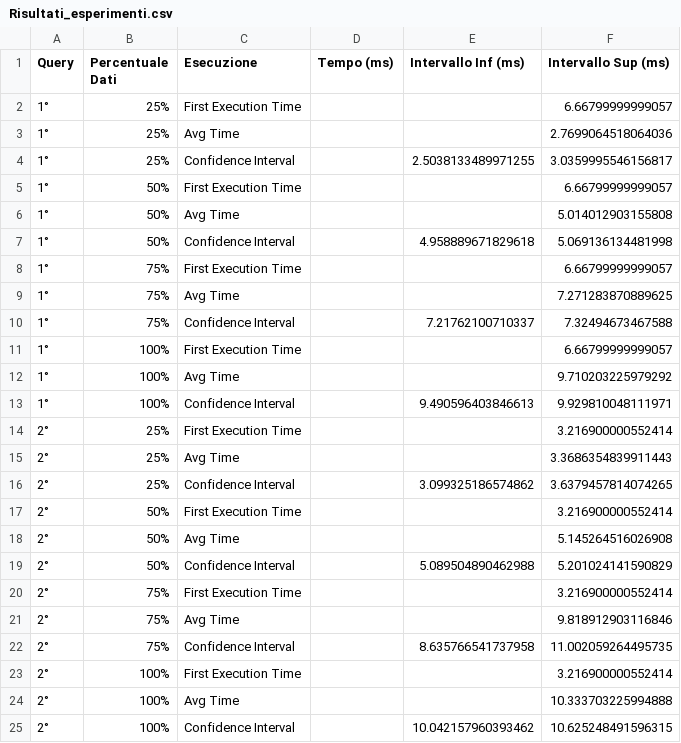
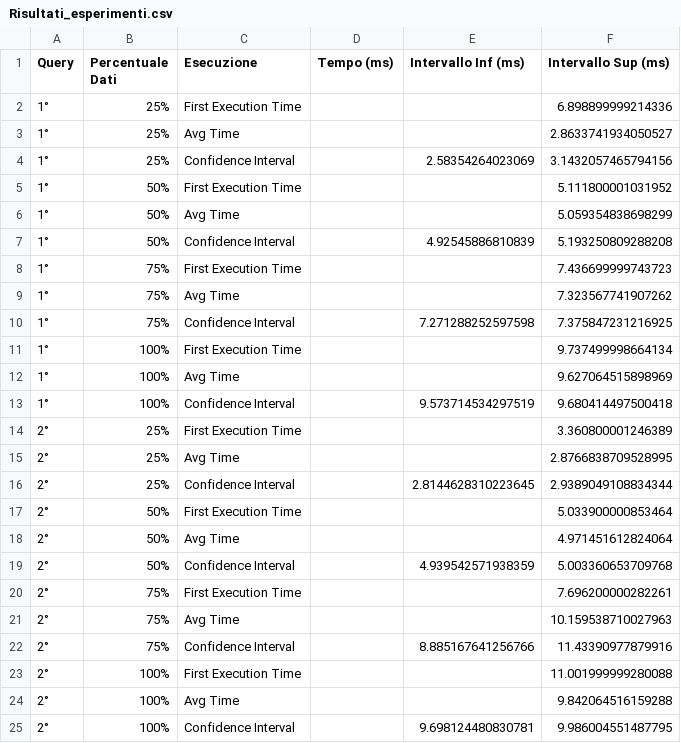
Before and after one commit to christiandev0/Database, a CSV file: Risultati_esperimenti.csv, drawn as a sheet; only a part is shown; the diff covers the shown part only.

```diff
--- a/Risultati_esperimenti.csv
+++ b/Risultati_esperimenti.csv
@@ -1,25 +1,25 @@
 Query,Percentuale Dati,Esecuzione,Tempo (ms),Intervallo Inf (ms),Intervallo Sup (ms)
-1°,25%,First Execution Time,,,6.66799999999057
-1°,25%,Avg Time,,,2.7699064518064036
-1°,25%,Confidence Interval,,2.5038133489971255,3.0359995546156817
-1°,50%,First Execution Time,,,6.66799999999057
-1°,50%,Avg Time,,,5.014012903155808
-1°,50%,Confidence Interval,,4.958889671829618,5.069136134481998
-1°,75%,First Execution Time,,,6.66799999999057
-1°,75%,Avg Time,,,7.271283870889625
-1°,75%,Confidence Interval,,7.21762100710337,7.32494673467588
-1°,100%,First Execution Time,,,6.66799999999057
-1°,100%,Avg Time,,,9.710203225979292
-1°,100%,Confidence Interval,,9.490596403846613,9.929810048111971
-2°,25%,First Execution Time,,,3.216900000552414
-2°,25%,Avg Time,,,3.3686354839911443
-2°,25%,Confidence Interval,,3.099325186574862,3.6379457814074265
-2°,50%,First Execution Time,,,3.216900000552414
-2°,50%,Avg Time,,,5.145264516026908
-2°,50%,Confidence Interval,,5.089504890462988,5.201024141590829
-2°,75%,First Execution Time,,,3.216900000552414
-2°,75%,Avg Time,,,9.818912903116846
-2°,75%,Confidence Interval,,8.635766541737958,11.002059264495735
-2°,100%,First Execution Time,,,3.216900000552414
-2°,100%,Avg Time,,,10.333703225994888
-2°,100%,Confidence Interval,,10.042157960393462,10.625248491596315
+1°,25%,First Execution Time,,,6.898899999214336
+1°,25%,Avg Time,,,2.8633741934050527
+1°,25%,Confidence Interval,,2.58354264023069,3.1432057465794156
+1°,50%,First Execution Time,,,5.111800001031952
+1°,50%,Avg Time,,,5.059354838698299
+1°,50%,Confidence Interval,,4.92545886810839,5.193250809288208
+1°,75%,First Execution Time,,,7.436699999743723
+1°,75%,Avg Time,,,7.323567741907262
+1°,75%,Confidence Interval,,7.271288252597598,7.375847231216925
+1°,100%,First Execution Time,,,9.737499998664134
+1°,100%,Avg Time,,,9.627064515898969
+1°,100%,Confidence Interval,,9.573714534297519,9.680414497500418
+2°,25%,First Execution Time,,,3.360800001246389
+2°,25%,Avg Time,,,2.8766838709528995
+2°,25%,Confidence Interval,,2.8144628310223645,2.9389049108834344
+2°,50%,First Execution Time,,,5.033900000853464
+2°,50%,Avg Time,,,4.971451612824064
+2°,50%,Confidence Interval,,4.939542571938359,5.003360653709768
+2°,75%,First Execution Time,,,7.696200000282261
+2°,75%,Avg Time,,,10.159538710027963
+2°,75%,Confidence Interval,,8.885167641256766,11.43390977879916
+2°,100%,First Execution Time,,,11.001999999280088
+2°,100%,Avg Time,,,9.842064516159288
+2°,100%,Confidence Interval,,9.698124480830781,9.986004551487795
```
Also changed, not shown: 32 edited cells elsewhere in this file, 9 other files.
